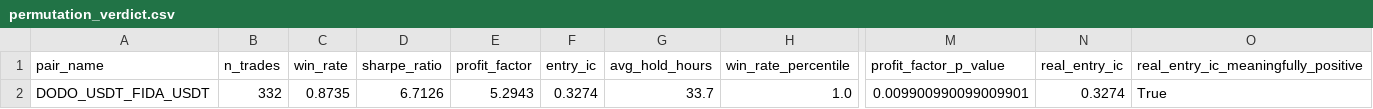
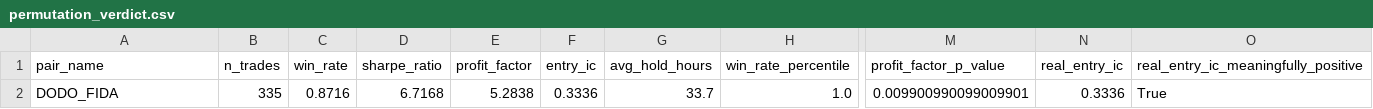
Before and after one commit to stev144/quantbot-pro, a CSV file: research_data/permutation_test/DODO_USDT_FIDA_USDT/permutation_verdict.csv, drawn as a sheet; only a part is shown, gaps mark what is left out; the diff names each change by its address in the sheet, - before the commit and + after, or states it on an @@ line.

```diff
--- a/research_data/permutation_test/DODO_USDT_FIDA_USDT/permutation_verdict.csv
+++ b/research_data/permutation_test/DODO_USDT_FIDA_USDT/permutation_verdict.csv
-A2 (pair_name): DODO_USDT_FIDA_USDT
+A2 (pair_name): DODO_FIDA
-B2 (n_trades): 332
+B2 (n_trades): 335
-C2 (win_rate): 0.8735
+C2 (win_rate): 0.8716
-D2 (sharpe_ratio): 6.7126
+D2 (sharpe_ratio): 6.7168
-E2 (profit_factor): 5.2943
+E2 (profit_factor): 5.2838
-F2 (entry_ic): 0.3274
+F2 (entry_ic): 0.3336
-N2 (real_entry_ic): 0.3274
+N2 (real_entry_ic): 0.3336
```
Also changed, not shown: research_data/permutation_test/AVA_USDT_PHA_USDT/permutation_verdict.csv, research_data/permutation_test/DEXE_USDT_ALGO_USDT/permutation_verdict.csv, 16 other files.
